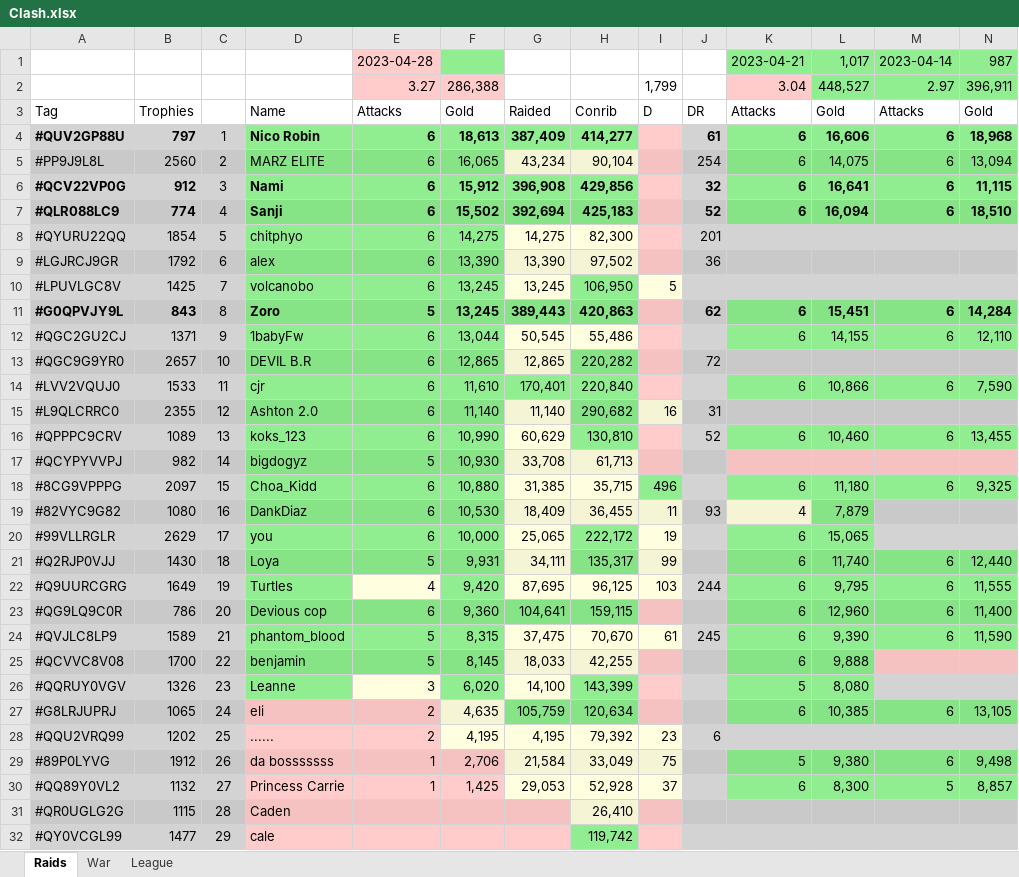
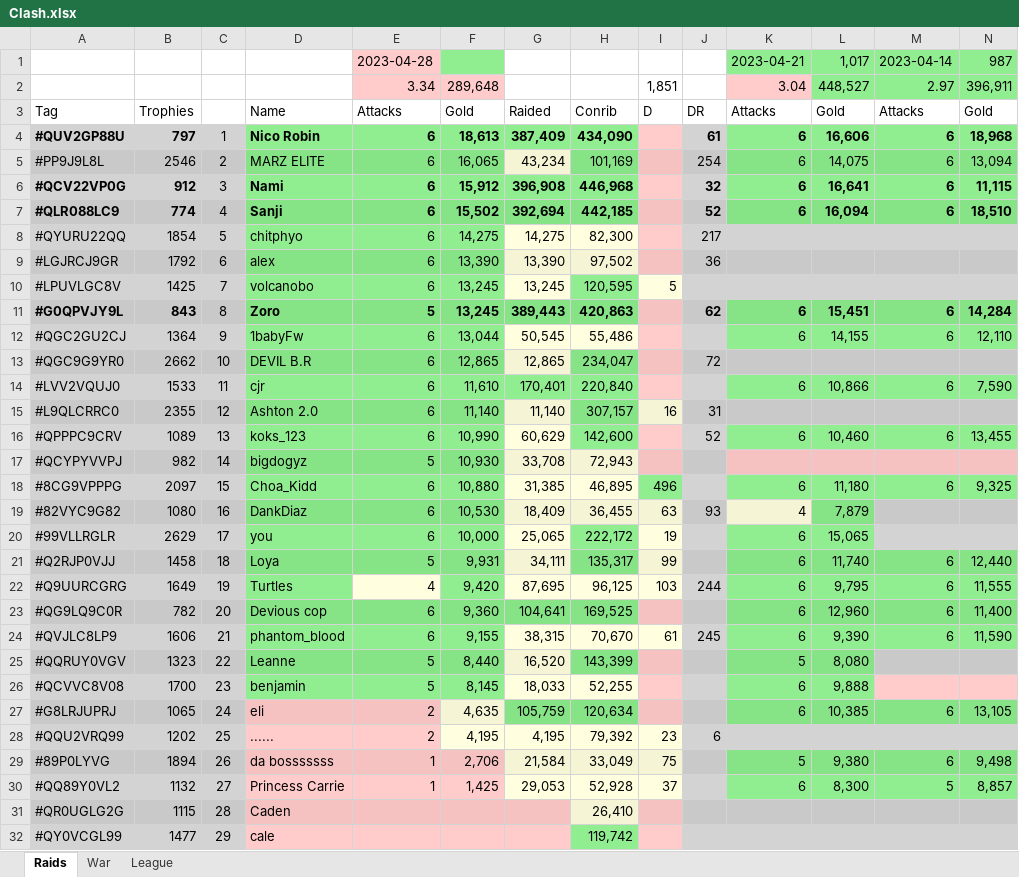
Before and after one commit to KYANI7E/Clans, an Excel workbook: Clash.xlsx, sheet Raids, drawn as a sheet; only a part is shown; values as stored, in another font and other column widths than the file's, no borders; removed rows and columns are numbered as before the commit, all else as after; rows hold the shown columns only; the diff covers the shown part only; the diff names each change by its address in the sheet, - before the commit and + after, or states it on an @@ line.

Commit message:
updating the clash file from bat automatic run

```diff
--- a/Clash.xlsx (sheet Raids)
+++ b/Clash.xlsx (sheet Raids)
-E2: 3.27
+E2: 3.34
-F2: 286,388
+F2: 289,648
-I2: 1,799
+I2: 1,851
-H4: 414,277
+H4: 434,090
-B5: 2560
+B5: 2546
-H5: 90,104
+H5: 101,169
-H5 fill: #F5F5D6
+H5 fill: #86E486
-H6: 429,856
+H6: 446,968
-H7: 425,183
+H7: 442,185
-J8: 201
+J8: 217
-H10: 106,950
+H10: 120,595
-B12: 1371
+B12: 1364
-B13: 2657
+B13: 2662
-H13: 220,282
+H13: 234,047
-H15: 290,682
+H15: 307,157
-H16: 130,810
+H16: 142,600
-H17: 61,713
+H17: 72,943
-H18: 35,715
+H18: 46,895
-I19: 11
+I19: 63
-B21: 1430
+B21: 1458
-B23: 786
+B23: 782
-H23: 159,115
+H23: 169,525
-B24: 1589
+B24: 1606
-E24: 5
+E24: 6
-F24: 8,315
+F24: 9,155
-G24: 37,475
+G24: 38,315
+row 25: #QQRUY0VGV | 1323 | 22 | Leanne | 5 | 8,440 | 16,520 | 143,399 |  |  | 5 | 8,080
-C26: 22
+C26: 23
-H26: 42,255
+H26: 52,255
-row 26: #QQRUY0VGV | 1326 | 23 | Leanne | 3 | 6,020 | 14,100 | 143,399 |  |  | 5 | 8,080
-B29: 1912
+B29: 1894
```
Also changed, not shown: 11 edited cells and cell formats elsewhere in this sheet.
